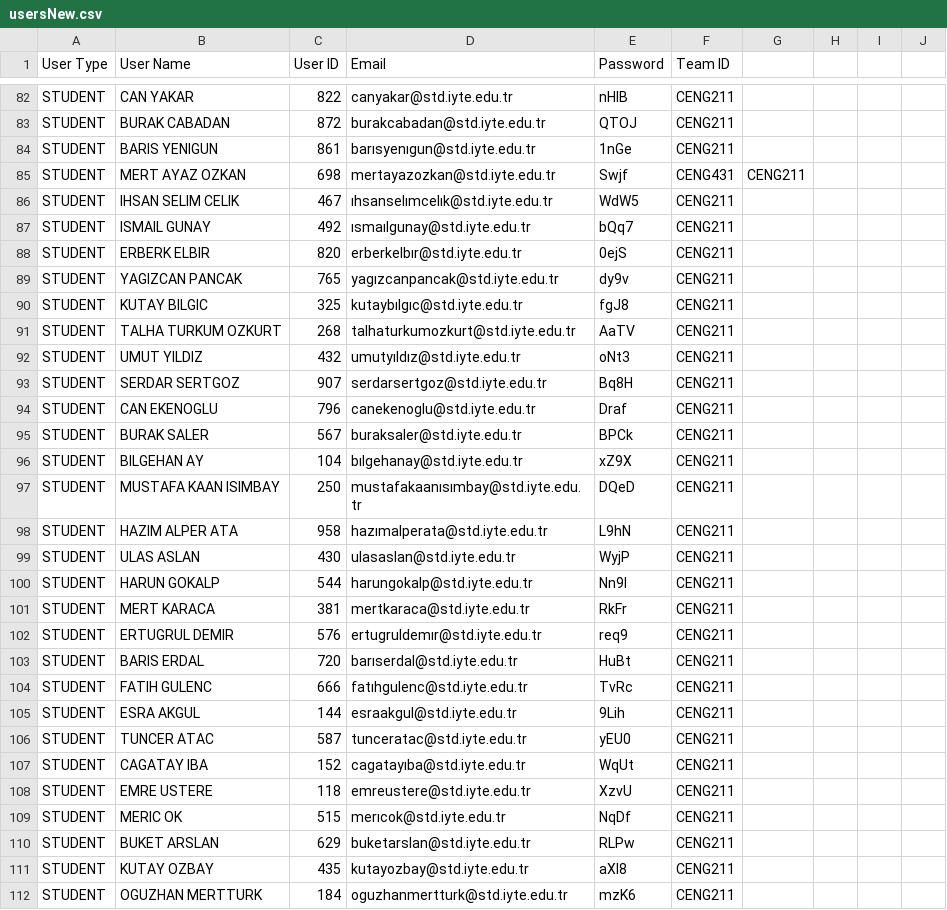
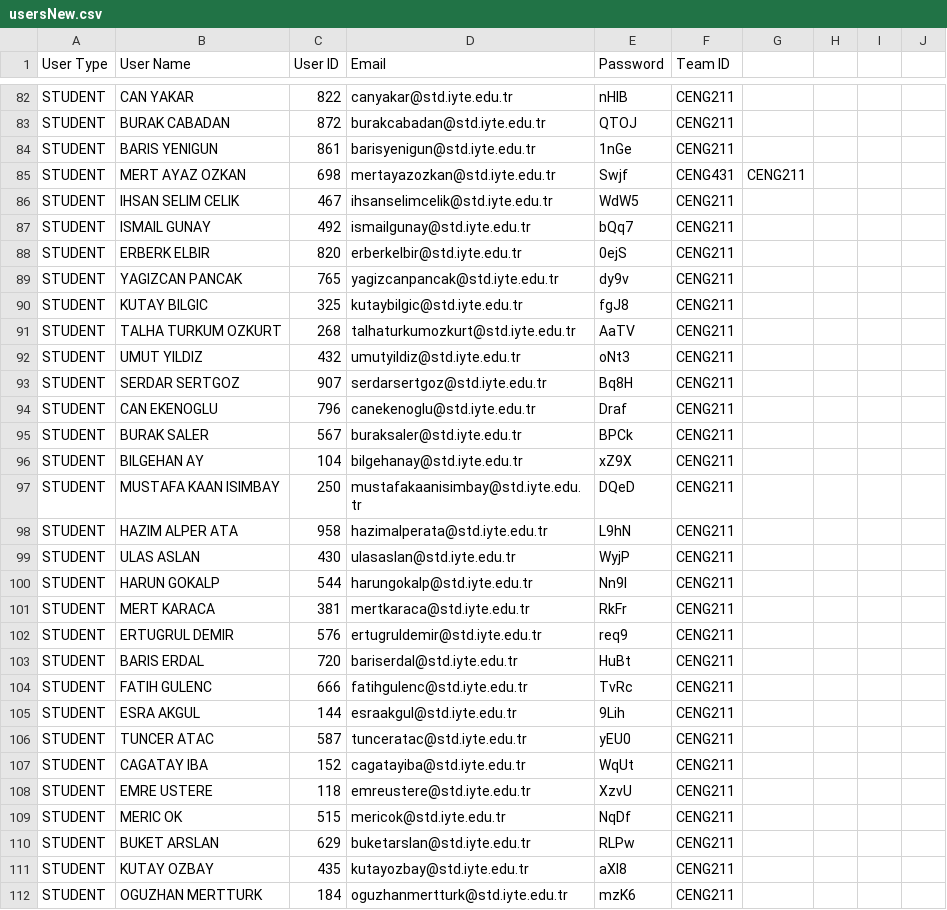
Before and after one commit to armanokluoglu/TeamsTECH, a CSV file: usersNew.csv, drawn as a sheet; only a part is shown, gaps mark what is left out; the diff covers the shown part only.

```diff
--- a/usersNew.csv
+++ b/usersNew.csv
@@ -83,11 +83,11 @@ STUDENT, CAN YAKAR,822,canyakar@std.iyte.edu.tr,nHIB,CENG211
 STUDENT, BURAK CABADAN,872,burakcabadan@std.iyte.edu.tr,QTOJ,CENG211
-STUDENT, BARIS YENIGUN,861,barısyenıgun@std.iyte.edu.tr,1nGe,CENG211
+STUDENT, BARIS YENIGUN,861,barisyenigun@std.iyte.edu.tr,1nGe,CENG211
 STUDENT, MERT AYAZ OZKAN,698,mertayazozkan@std.iyte.edu.tr,Swjf,CENG431,CENG211
-STUDENT, IHSAN SELIM CELIK,467,ıhsanselımcelık@std.iyte.edu.tr,WdW5,CENG211
-STUDENT, ISMAIL GUNAY,492,ısmaılgunay@std.iyte.edu.tr,bQq7,CENG211
-STUDENT, ERBERK ELBIR,820,erberkelbır@std.iyte.edu.tr,0ejS,CENG211
-STUDENT, YAGIZCAN PANCAK,765,yagızcanpancak@std.iyte.edu.tr,dy9v,CENG211
-STUDENT, KUTAY BILGIC,325,kutaybılgıc@std.iyte.edu.tr,fgJ8,CENG211
+STUDENT, IHSAN SELIM CELIK,467,ihsanselimcelik@std.iyte.edu.tr,WdW5,CENG211
+STUDENT, ISMAIL GUNAY,492,ismailgunay@std.iyte.edu.tr,bQq7,CENG211
+STUDENT, ERBERK ELBIR,820,erberkelbir@std.iyte.edu.tr,0ejS,CENG211
+STUDENT, YAGIZCAN PANCAK,765,yagizcanpancak@std.iyte.edu.tr,dy9v,CENG211
+STUDENT, KUTAY BILGIC,325,kutaybilgic@std.iyte.edu.tr,fgJ8,CENG211
 STUDENT, TALHA TURKUM OZKURT,268,talhaturkumozkurt@std.iyte.edu.tr,AaTV,CENG211
-STUDENT, UMUT YILDIZ,432,umutyıldız@std.iyte.edu.tr,oNt3,CENG211
+STUDENT, UMUT YILDIZ,432,umutyildiz@std.iyte.edu.tr,oNt3,CENG211
 STUDENT, SERDAR SERTGOZ,907,serdarsertgoz@std.iyte.edu.tr,Bq8H,CENG211
@@ -95,5 +95,5 @@ STUDENT, CAN EKENOGLU,796,canekenoglu@std.iyte.edu.tr,Draf,CENG211
 STUDENT, BURAK SALER,567,buraksaler@std.iyte.edu.tr,BPCk,CENG211
-STUDENT, BILGEHAN AY,104,bılgehanay@std.iyte.edu.tr,xZ9X,CENG211
-STUDENT, MUSTAFA KAAN ISIMBAY,250,mustafakaanısımbay@std.iyte.edu.tr,DQeD,CENG211
-STUDENT, HAZIM ALPER ATA,958,hazımalperata@std.iyte.edu.tr,L9hN,CENG211
+STUDENT, BILGEHAN AY,104,bilgehanay@std.iyte.edu.tr,xZ9X,CENG211
+STUDENT, MUSTAFA KAAN ISIMBAY,250,mustafakaanisimbay@std.iyte.edu.tr,DQeD,CENG211
+STUDENT, HAZIM ALPER ATA,958,hazimalperata@std.iyte.edu.tr,L9hN,CENG211
 STUDENT, ULAS ASLAN,430,ulasaslan@std.iyte.edu.tr,WyjP,CENG211
@@ -101,10 +101,10 @@ STUDENT, HARUN GOKALP,544,harungokalp@std.iyte.edu.tr,Nn9I,CENG211
 STUDENT, MERT KARACA,381,mertkaraca@std.iyte.edu.tr,RkFr,CENG211
-STUDENT, ERTUGRUL DEMIR,576,ertugruldemır@std.iyte.edu.tr,req9,CENG211
-STUDENT, BARIS ERDAL,720,barıserdal@std.iyte.edu.tr,HuBt,CENG211
-STUDENT, FATIH GULENC,666,fatıhgulenc@std.iyte.edu.tr,TvRc,CENG211
+STUDENT, ERTUGRUL DEMIR,576,ertugruldemir@std.iyte.edu.tr,req9,CENG211
+STUDENT, BARIS ERDAL,720,bariserdal@std.iyte.edu.tr,HuBt,CENG211
+STUDENT, FATIH GULENC,666,fatihgulenc@std.iyte.edu.tr,TvRc,CENG211
 STUDENT, ESRA AKGUL,144,esraakgul@std.iyte.edu.tr,9Lih,CENG211
 STUDENT, TUNCER ATAC,587,tunceratac@std.iyte.edu.tr,yEU0,CENG211
-STUDENT, CAGATAY IBA,152,cagatayıba@std.iyte.edu.tr,WqUt,CENG211
+STUDENT, CAGATAY IBA,152,cagatayiba@std.iyte.edu.tr,WqUt,CENG211
 STUDENT, EMRE USTERE,118,emreustere@std.iyte.edu.tr,XzvU,CENG211
-STUDENT, MERIC OK,515,merıcok@std.iyte.edu.tr,NqDf,CENG211
+STUDENT, MERIC OK,515,mericok@std.iyte.edu.tr,NqDf,CENG211
 STUDENT, BUKET ARSLAN,629,buketarslan@std.iyte.edu.tr,RLPw,CENG211
```
Also changed, not shown: 58 edited cells elsewhere in this file, 47 other files.
